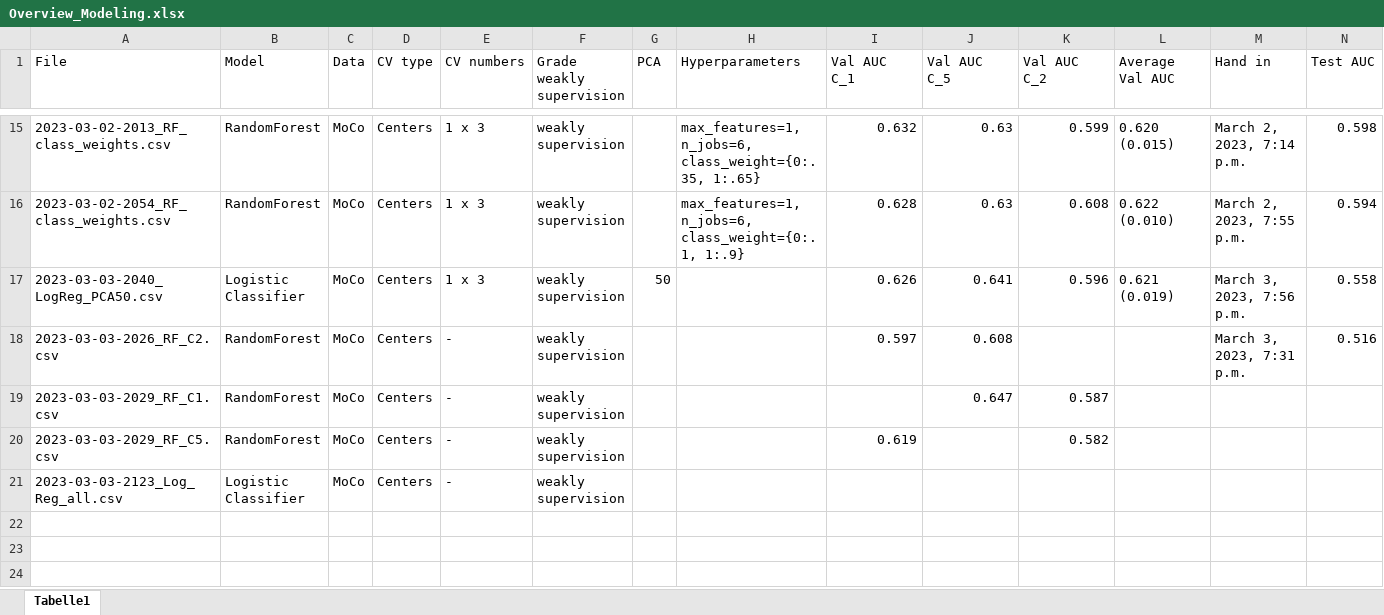
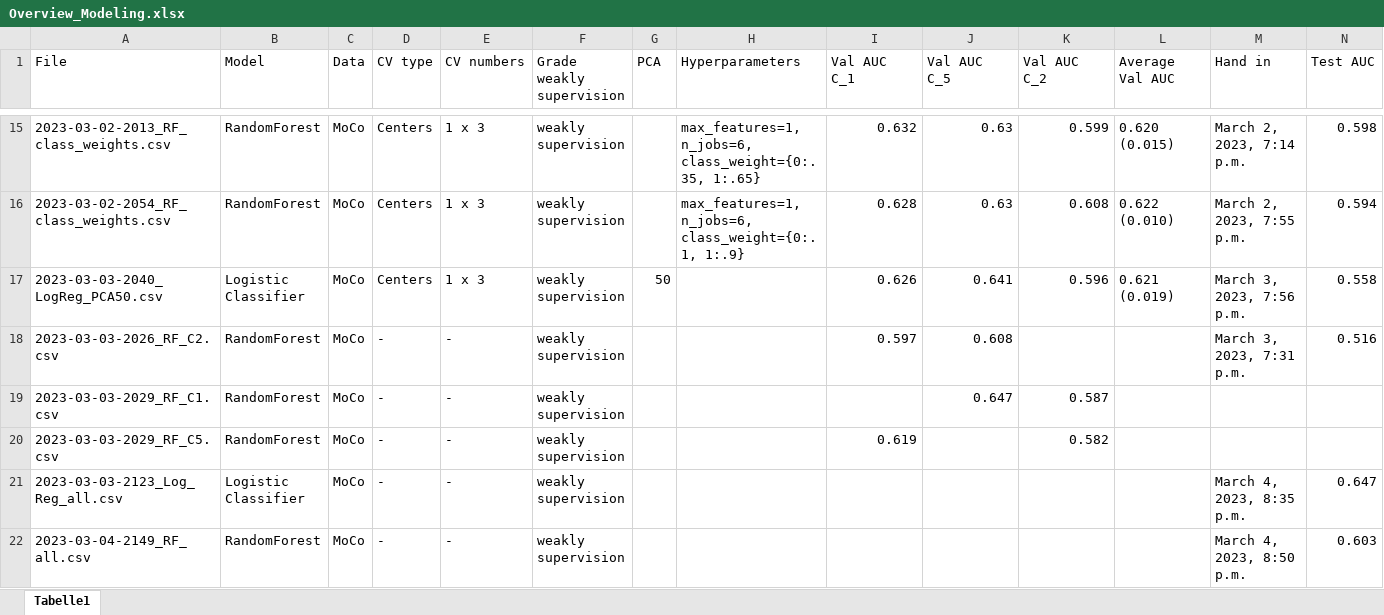
Before and after one commit to stlbnmaria/enschallenge2023, an Excel workbook: modeling/Overview_Modeling.xlsx, sheet Tabelle1, drawn as a sheet; only a part is shown, gaps mark what is left out; values as stored, in another font and other column widths than the file's, no borders; table styles not drawn; the diff names each change by its address in the sheet, - before the commit and + after, or states it on an @@ line.

Commit message:
added LogReg and RF submission with all data

```diff
--- a/modeling/Overview_Modeling.xlsx (sheet Tabelle1)
+++ b/modeling/Overview_Modeling.xlsx (sheet Tabelle1)
-D18:D21 (CV type): Centers
+D18:D21 (CV type): -
-M21 (Hand in): (empty)
+M21 (Hand in): March 4, 2023, 8:35 p.m.
-N21 (Test AUC): (empty)
+N21 (Test AUC): 0.647
+row 22: 2023-03-04-2149_RF_all.csv | RandomForest | MoCo | - | - | weakly supervision |  |  |  |  |  |  | March 4, 2023, 8:50 p.m. | 0.603
```
